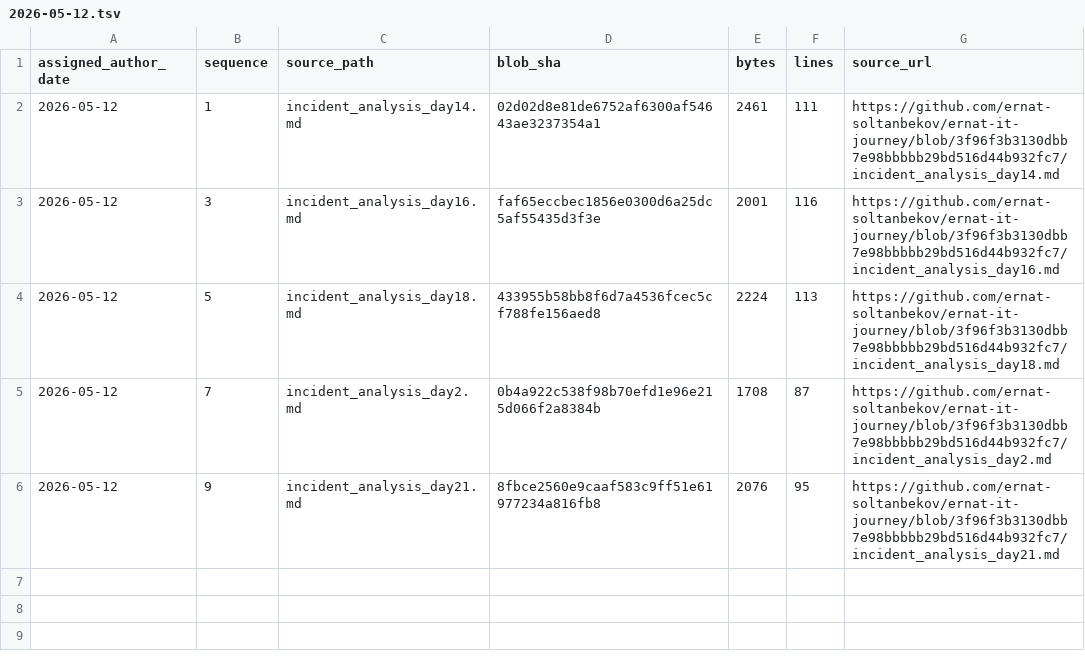
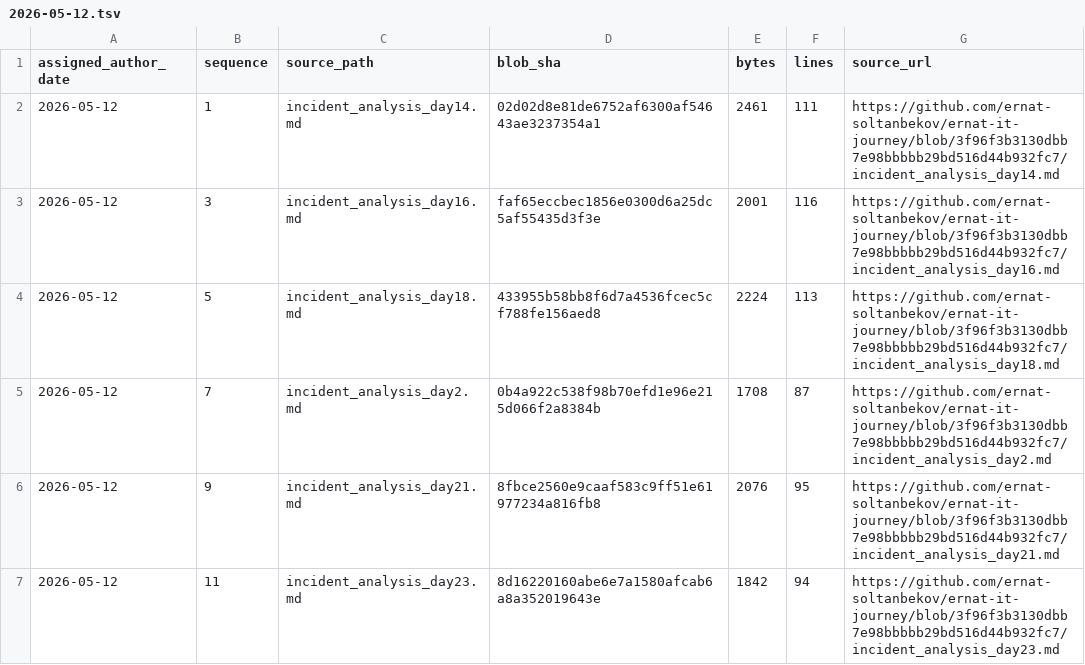
Before and after one commit to ernat-soltanbekov/ernat-it-journey, a TSV file: source-catalog-2026-09-30/daily/2026-05-12.tsv, drawn as a sheet; the diff names each change by its address in the sheet, - before the commit and + after, or states it on an @@ line.

Commit message:
catalog: add source metadata for 2026-05-12 #11 (backfill generated 2026-09-30)

```diff
--- a/source-catalog-2026-09-30/daily/2026-05-12.tsv
+++ b/source-catalog-2026-09-30/daily/2026-05-12.tsv
+row 7: 2026-05-12 | 11 | incident_analysis_day23.md | 8d16220160abe6e7a1580afcab6a8a352019643e | 1842 | 94 | https://github.com/ernat-soltanbekov/ernat-it-journey/blob/3f96f3b3130dbb7e98bbbbb29bd516d44b932fc7/incident_analysis_day23.md
```
